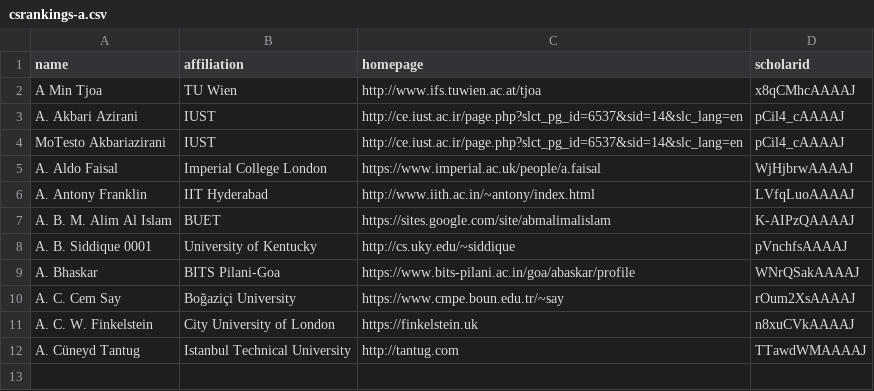
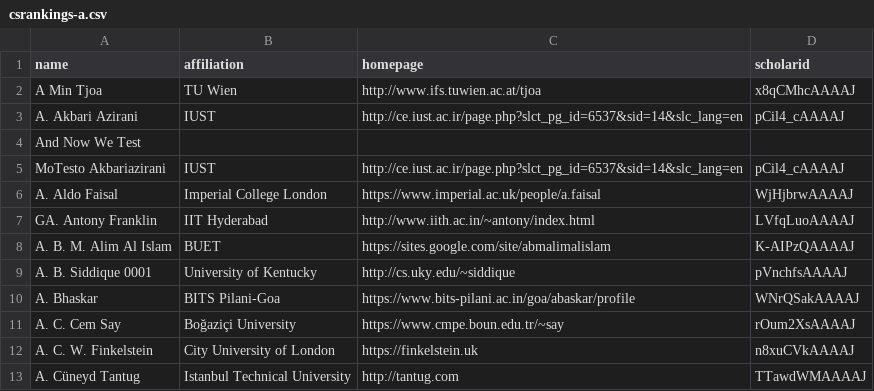
Before and after one commit to emeryberger/test-repo, a CSV file: csrankings-a.csv, drawn as a sheet.

Commit message:
Let's just see.

```diff
--- a/csrankings-a.csv
+++ b/csrankings-a.csv
@@ -3,5 +3,6 @@ A Min Tjoa,TU Wien,http://www.ifs.tuwien.ac.at/tjoa,x8qCMhcAAAAJ
 A. Akbari Azirani,IUST,http://ce.iust.ac.ir/page.php?slct_pg_id=6537&sid=14&slc_lang=en,pCil4_cAAAAJ
+And Now We Test
 MoTesto Akbariazirani,IUST,http://ce.iust.ac.ir/page.php?slct_pg_id=6537&sid=14&slc_lang=en,pCil4_cAAAAJ
 A. Aldo Faisal,Imperial College London,https://www.imperial.ac.uk/people/a.faisal,WjHjbrwAAAAJ
-A. Antony Franklin,IIT Hyderabad,http://www.iith.ac.in/~antony/index.html,LVfqLuoAAAAJ
+GA. Antony Franklin,IIT Hyderabad,http://www.iith.ac.in/~antony/index.html,LVfqLuoAAAAJ
 A. B. M. Alim Al Islam,BUET,https://sites.google.com/site/abmalimalislam,K-AIPzQAAAAJ
```
